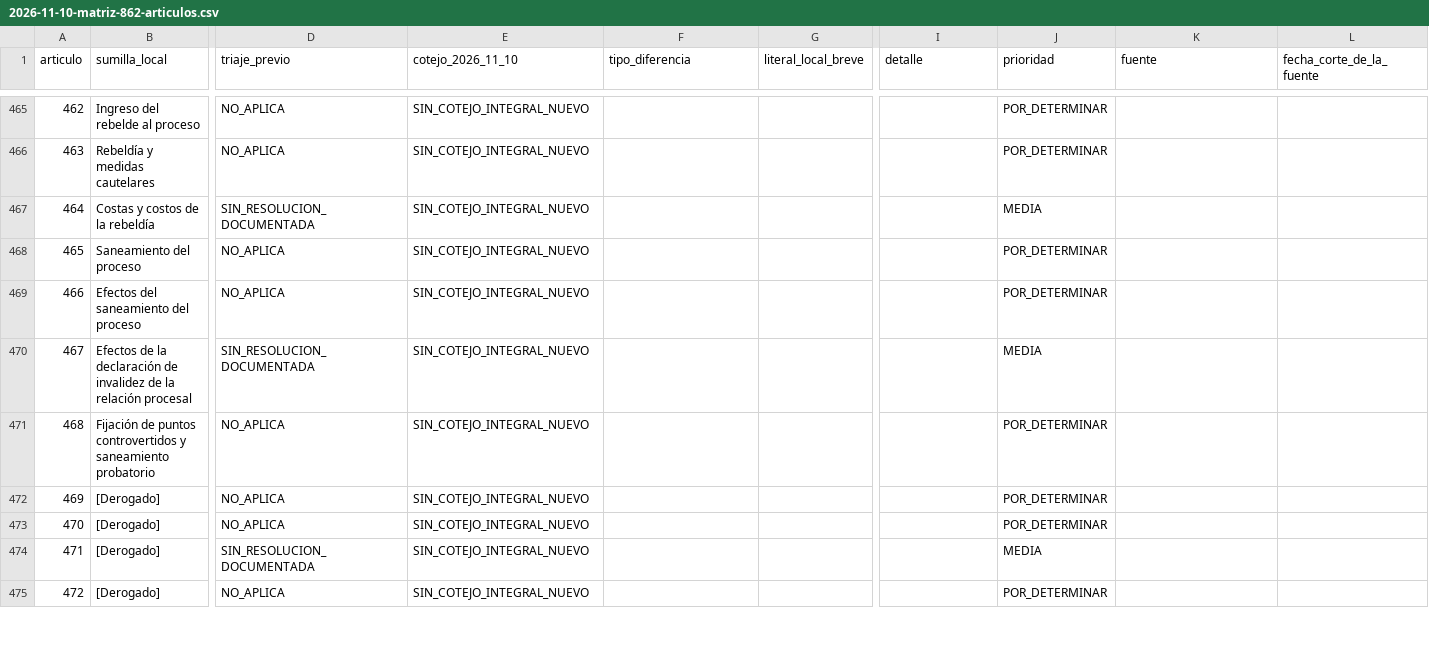
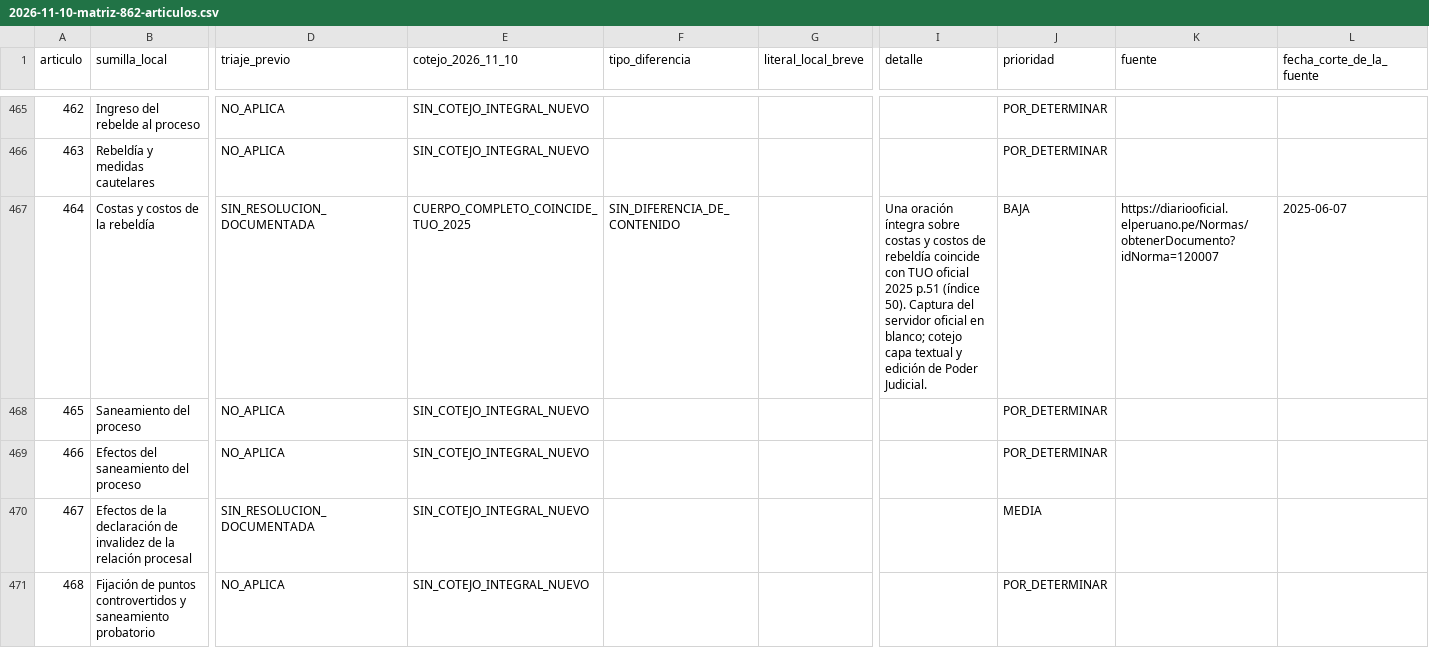
Before and after one commit to JobaliStudios/codigoprocesalcivilpe, a CSV file: docs/audits/2026-11-10-matriz-862-articulos.csv, drawn as a sheet; only a part is shown, gaps mark what is left out; the shorter side is filled out with more unchanged rows; the diff covers the shown part only; the diff names each change by its address in the sheet, - before the commit and + after, or states it on an @@ line.

Commit message:
docs(auditoria): decimotercer lote 407/409/437/441/450/457/464
Documenta cuatro coincidencias y tres variantes editoriales, propone JUR-011 sumilla 437 y JUR-012 interpolación art 450 sin aprobación. 68/135 cotejados, 67 pendientes; solo docs.

```diff
--- a/docs/audits/2026-11-10-matriz-862-articulos.csv
+++ b/docs/audits/2026-11-10-matriz-862-articulos.csv
-E467 (cotejo_2026_11_10): SIN_COTEJO_INTEGRAL_NUEVO
+E467 (cotejo_2026_11_10): CUERPO_COMPLETO_COINCIDE_TUO_2025
-F467 (tipo_diferencia): (empty)
+F467 (tipo_diferencia): SIN_DIFERENCIA_DE_CONTENIDO
-I467 (detalle): (empty)
+I467 (detalle): Una oración íntegra sobre costas y costos de rebeldía coincide con TUO oficial 2025 p.51 (índice 50). Captura del servidor oficial en blanco; cotejo capa textual y edición de Poder Judicial.
-J467 (prioridad): MEDIA
+J467 (prioridad): BAJA
-K467 (fuente): (empty)
+K467 (fuente): https://diariooficial.elperuano.pe/Normas/obtenerDocumento?idNorma=120007
-L467 (fecha_corte_de_la_fuente): (empty)
+L467 (fecha_corte_de_la_fuente): 2025-06-07
```
Also changed, not shown: 36 edited cells elsewhere in this file, 1 other file.
